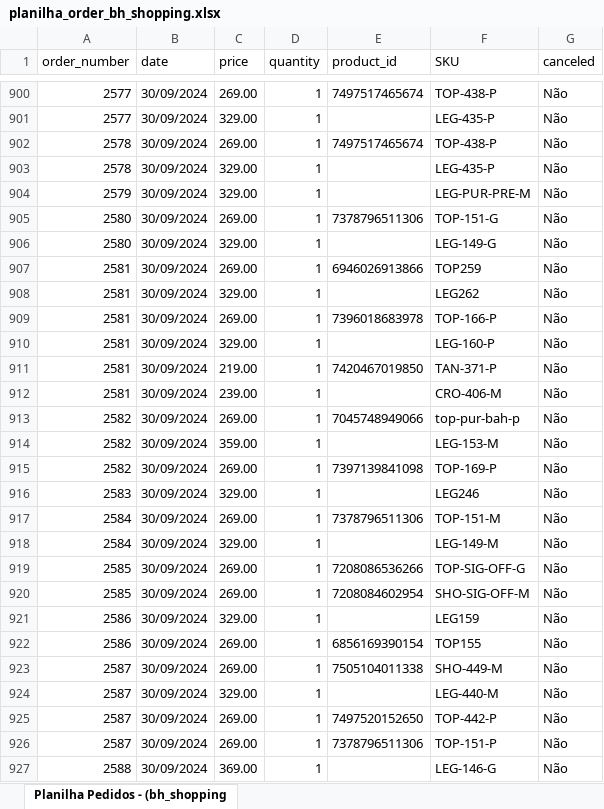
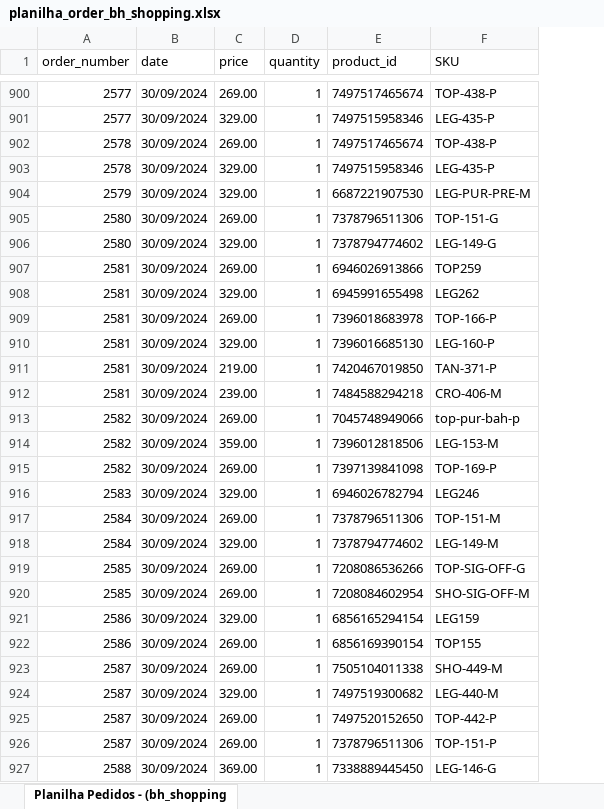
Before and after one commit to mewthu2/chase_orders, an Excel workbook: app/assets/planilhas/order/bh_shopping/planilha_order_bh_shopping.xlsx, sheet Planilha Pedidos - (bh_shopping, drawn as a sheet; only a part is shown, gaps mark what is left out; values as stored, in another font and other column widths than the file's, no borders; the diff covers the shown part only; the diff names each change by its address in the sheet, - before the commit and + after, or states it on an @@ line.

```diff
--- a/app/assets/planilhas/order/bh_shopping/planilha_order_bh_shopping.xlsx (sheet Planilha Pedidos - (bh_shopping)
+++ b/app/assets/planilhas/order/bh_shopping/planilha_order_bh_shopping.xlsx (sheet Planilha Pedidos - (bh_shopping)
-column G (canceled), rows 900-927: all Não
-E901 (product_id): (empty)
+E901 (product_id): 7497515958346
-E903 (product_id): (empty)
+E903 (product_id): 7497515958346
-E904 (product_id): (empty)
+E904 (product_id): 6687221907530
-E906 (product_id): (empty)
+E906 (product_id): 7378794774602
-E908 (product_id): (empty)
+E908 (product_id): 6945991655498
-E910 (product_id): (empty)
+E910 (product_id): 7396016685130
-E912 (product_id): (empty)
+E912 (product_id): 7484588294218
-E914 (product_id): (empty)
+E914 (product_id): 7396012818506
-E916 (product_id): (empty)
+E916 (product_id): 6946026782794
-E918 (product_id): (empty)
+E918 (product_id): 7378794774602
-E921 (product_id): (empty)
+E921 (product_id): 6856165294154
-E924 (product_id): (empty)
+E924 (product_id): 7497519300682
-E927 (product_id): (empty)
+E927 (product_id): 7338889445450
```
Also changed, not shown: 1063 edited cells elsewhere in this sheet, app/assets/planilhas/order/lagoa_seca/planilha_order_lagoa_seca.xlsx, app/assets/planilhas/product/bh_shopping/planilha_product_bh_shopping.xlsx, 7 other files.
